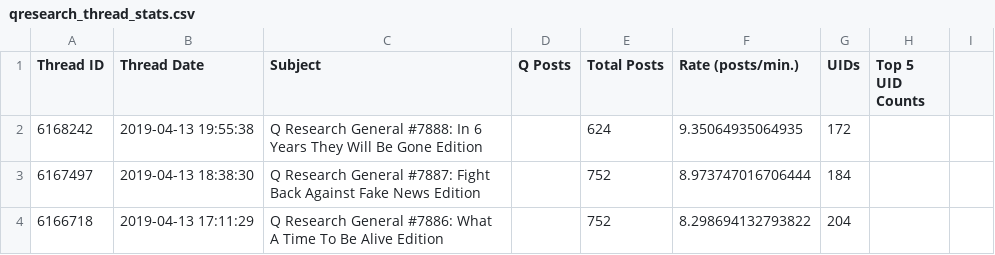
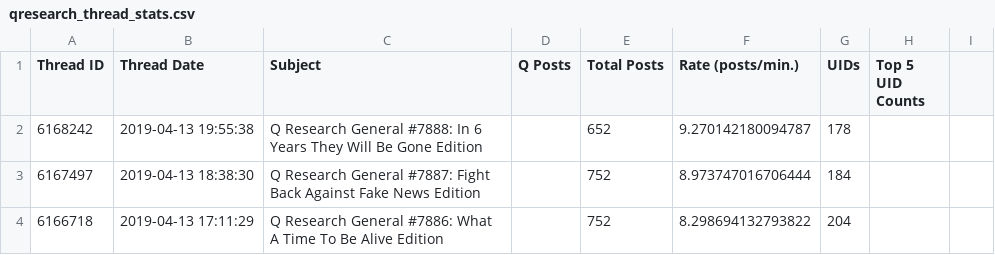
Before and after one commit to linosti/linosti.github.io, a CSV file: qresearch_thread_stats.csv, drawn as a sheet; only a part is shown.

```diff
--- a/qresearch_thread_stats.csv
+++ b/qresearch_thread_stats.csv
@@ -1,3 +1,3 @@
 "Thread ID","Thread Date","Subject","Q Posts","Total Posts","Rate (posts/min.)","UIDs","Top 5 UID Counts"
-6168242,"2019-04-13 19:55:38","Q Research General #7888: In 6 Years They Will Be Gone Edition",,624,9.35064935064935,172
+6168242,"2019-04-13 19:55:38","Q Research General #7888: In 6 Years They Will Be Gone Edition",,652,9.270142180094787,178
 6167497,"2019-04-13 18:38:30","Q Research General #7887: Fight Back Against Fake News Edition",,752,8.973747016706444,184
```
Also changed, not shown: 1 other file.
